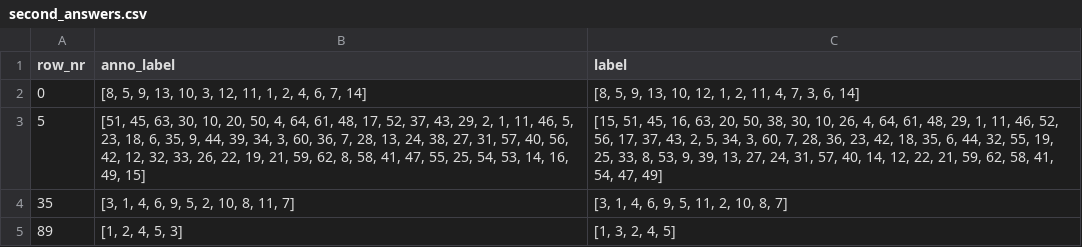
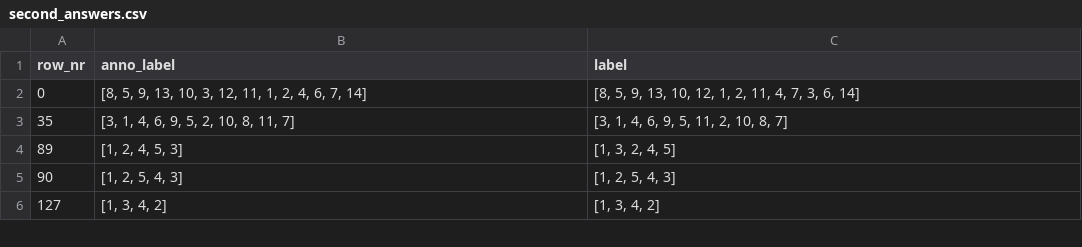
Before and after one commit to smfsamir/narrative-reorder, a CSV file: Sentence Shuffling/anno_data/second_answers.csv, drawn as a sheet; only a part is shown; the shorter side is filled out with more unchanged rows; the diff names each change by its address in the sheet, - before the commit and + after, or states it on an @@ line.

Commit message:
removed prompts > 20 sentences

```diff
--- a/Sentence Shuffling/anno_data/second_answers.csv
+++ b/Sentence Shuffling/anno_data/second_answers.csv
-row 3: 5 | [51, 45, 63, 30, 10, 20, 50, 4, 64, 61, 48, 17, 52, 37, 43, 29, 2, 1, 11, 46, 5, 23, 18, 6, 35, 9, 44, 39, 34, 3, 60, 36, 7, 28, 13, 24, 38, 27, 31, 57, 40, 56, 42, 12, 32, 33, 26, 22, 19, 21, 59, 62, 8, 58, 41, 47, 55, 25, 54, 53, 14, 16, 49, 15] | [15, 51, 45, 16, 63, 20, 50, 38, 30, 10, 26, 4, 64, 61, 48, 29, 1, 11, 46, 52, 56, 17, 37, 43, 2, 5, 34, 3, 60, 7, 28, 36, 23, 42, 18, 35, 6, 44, 32, 55, 19, 25, 33, 8, 53, 9, 39, 13, 27, 24, 31, 57, 40, 14, 12, 22, 21, 59, 62, 58, 41, 54, 47, 49]
```
Also changed, not shown: Sentence Shuffling/anno_data/third_answers.csv, 1 other file.
